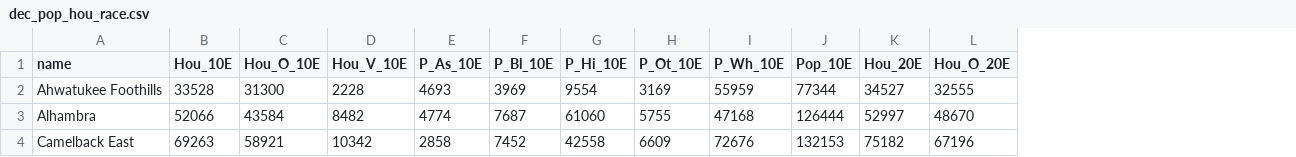
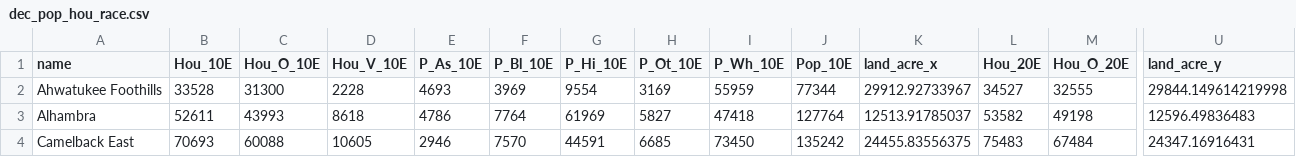
Before and after one commit to daragoldberg/phx, a CSV file: notebooks/output/dec_pop_hou_race.csv, drawn as a sheet; only a part is shown, gaps mark what is left out; addresses are those after the commit; the diff covers the shown part only; the diff names each change by its address in the sheet, - before the commit and + after, or states it on an @@ line.

```diff
--- a/notebooks/output/dec_pop_hou_race.csv
+++ b/notebooks/output/dec_pop_hou_race.csv
+column K (land_acre_x), rows 2-4: 29912.92733967 | 12513.91785037 | 24455.83556375
+column U (land_acre_y), rows 2-4: 29844.149614219998 | 12596.49836483 | 24347.16916431
-B3 (Hou_10E): 52066
+B3 (Hou_10E): 52611
-C3 (Hou_O_10E): 43584
+C3 (Hou_O_10E): 43993
-D3 (Hou_V_10E): 8482
+D3 (Hou_V_10E): 8618
-E3 (P_As_10E): 4774
+E3 (P_As_10E): 4786
-F3 (P_Bl_10E): 7687
+F3 (P_Bl_10E): 7764
-G3 (P_Hi_10E): 61060
+G3 (P_Hi_10E): 61969
-H3 (P_Ot_10E): 5755
+H3 (P_Ot_10E): 5827
-I3 (P_Wh_10E): 47168
+I3 (P_Wh_10E): 47418
-J3 (Pop_10E): 126444
+J3 (Pop_10E): 127764
-L3 (Hou_20E): 52997
+L3 (Hou_20E): 53582
-M3 (Hou_O_20E): 48670
+M3 (Hou_O_20E): 49198
-B4 (Hou_10E): 69263
+B4 (Hou_10E): 70693
-C4 (Hou_O_10E): 58921
+C4 (Hou_O_10E): 60088
-D4 (Hou_V_10E): 10342
+D4 (Hou_V_10E): 10605
-E4 (P_As_10E): 2858
+E4 (P_As_10E): 2946
-F4 (P_Bl_10E): 7452
+F4 (P_Bl_10E): 7570
-G4 (P_Hi_10E): 42558
+G4 (P_Hi_10E): 44591
-H4 (P_Ot_10E): 6609
+H4 (P_Ot_10E): 6685
-I4 (P_Wh_10E): 72676
+I4 (P_Wh_10E): 73450
-J4 (Pop_10E): 132153
+J4 (Pop_10E): 135242
-L4 (Hou_20E): 75182
+L4 (Hou_20E): 75483
-M4 (Hou_O_20E): 67196
+M4 (Hou_O_20E): 67484
```
Also changed, not shown: 158 edited cells elsewhere in this file, 5 other files.
